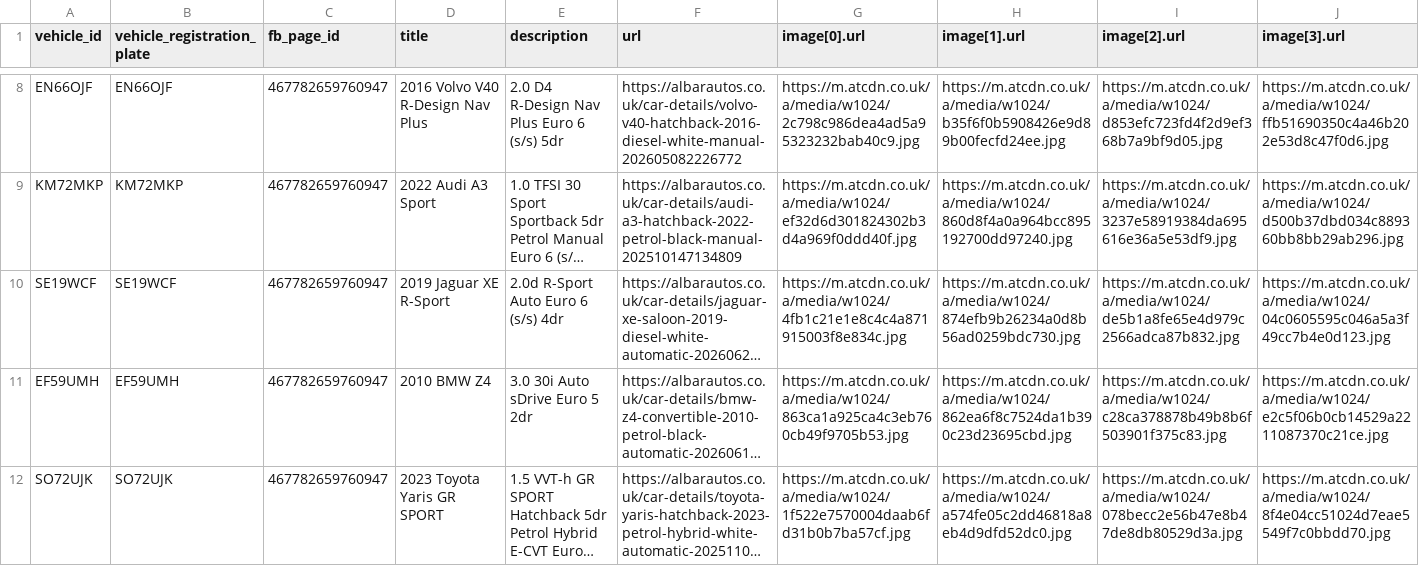
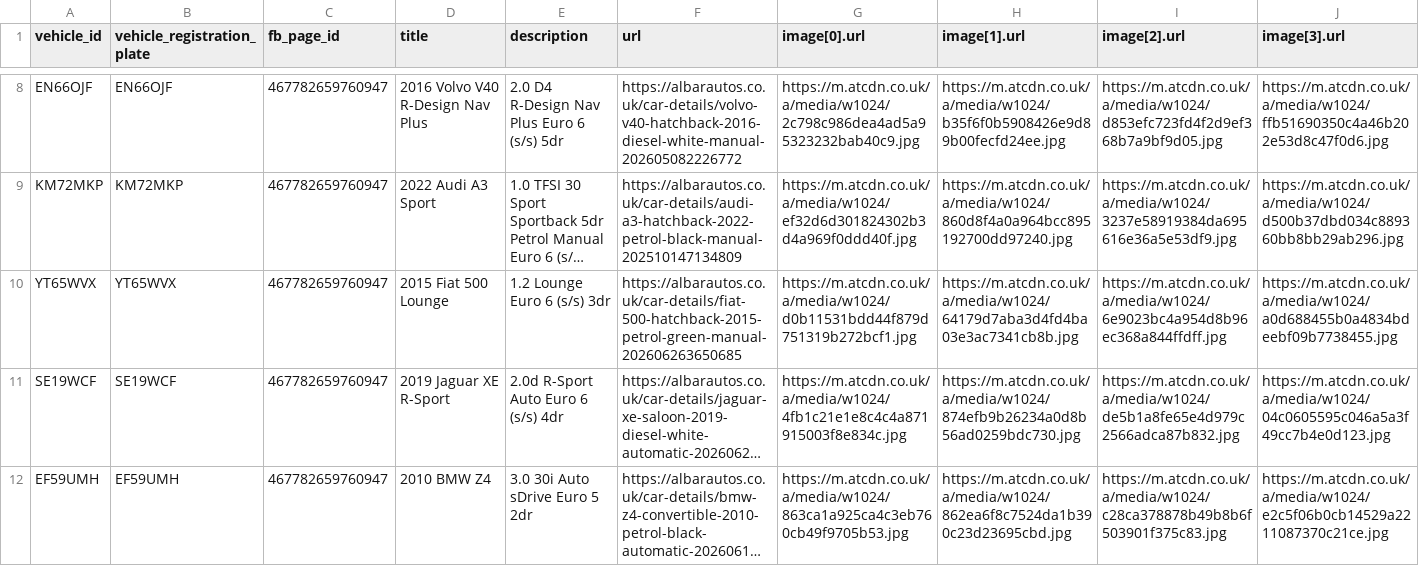
Before and after one commit to oli-a11y/albar-meta-feed, a CSV file: facebook_inventory.csv, drawn as a sheet; only a part is shown, gaps mark what is left out; the shorter side is filled out with more unchanged rows; long unchanged cells end in …; rows hold the shown columns only; the diff names each change by its address in the sheet, - before the commit and + after, or states it on an @@ line.

```diff
--- a/facebook_inventory.csv
+++ b/facebook_inventory.csv
+row 10: YT65WVX | YT65WVX | 467782659760947 | 2015 Fiat 500 Lounge | 1.2 Lounge Euro 6 (s/s) 3dr | https://albarautos.co.uk/car-details/fiat-500-hatchback-2015-petrol-green-manual-202606263650685 | https://m.atcdn.co.uk/a/media/w1024/d0b11531bdd44f879d751319b272bcf1.jpg | https://m.atcdn.co.uk/a/media/w1024/64179d7aba3d4fd4ba03e3ac7341cb8b.jpg | https://m.atcdn.co.uk/a/media/w1024/6e9023bc4a954d8b96ec368a844ffdff.jpg | https://m.atcdn.co.uk/a/media/w1024/a0d688455b0a4834bdeebf09b7738455.jpg
```
